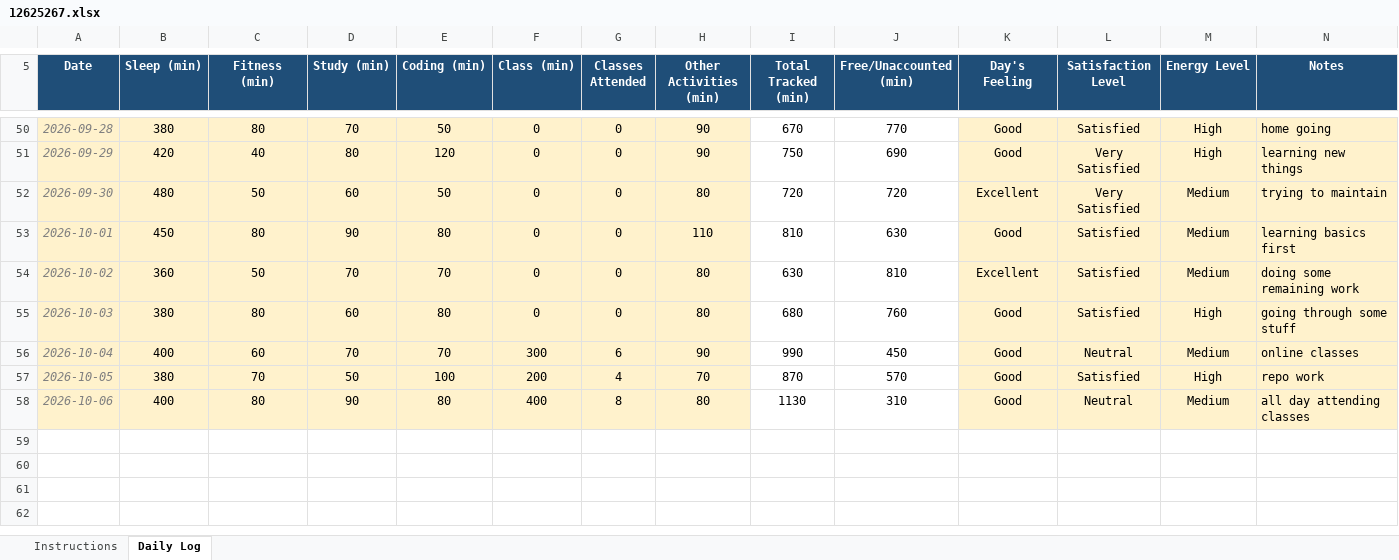
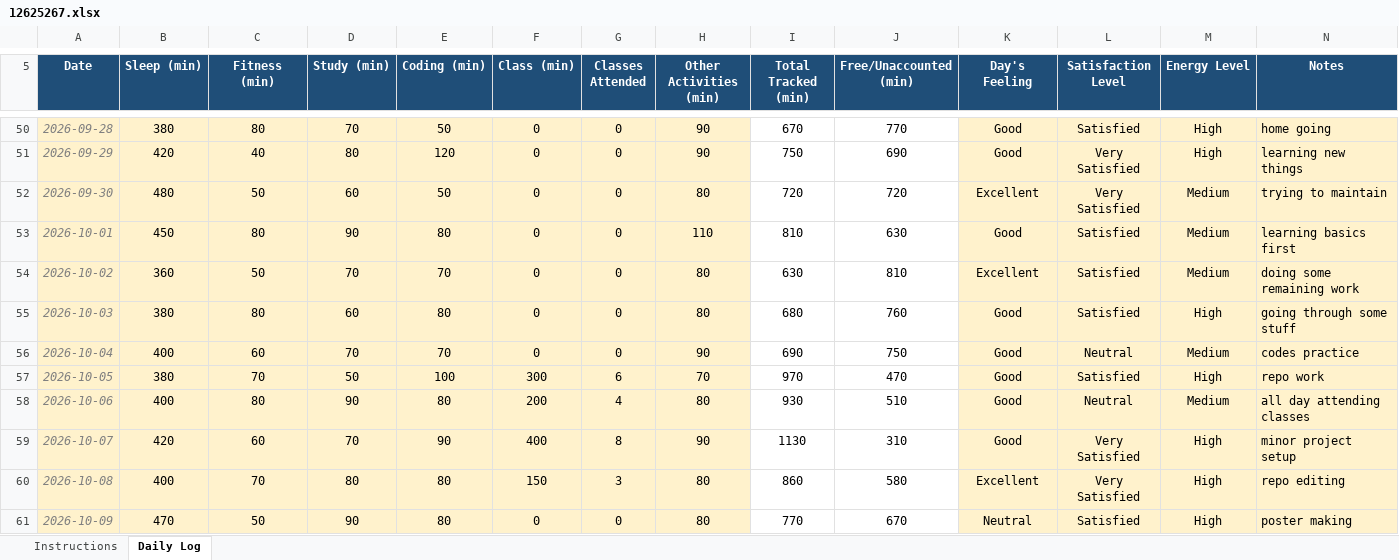
Before and after one commit to BishtRyker/CAP776, an Excel workbook: 12625267.xlsx, sheet Daily Log, drawn as a sheet; only a part is shown, gaps mark what is left out; values as stored, in another font and other column widths than the file's, no borders; conditional formats not drawn; the diff names each change by its address in the sheet, - before the commit and + after, or states it on an @@ line.

Commit message:
dailyupdate

```diff
--- a/12625267.xlsx (sheet Daily Log)
+++ b/12625267.xlsx (sheet Daily Log)
-F56 (Class (min)): 300
+F56 (Class (min)): 0
-G56 (Classes Attended): 6
+G56 (Classes Attended): 0
-I56 (Total Tracked (min)): 990
+I56 (Total Tracked (min)): 690
-J56 (Free/Unaccounted (min)): 450
+J56 (Free/Unaccounted (min)): 750
-N56 (Notes): online classes
+N56 (Notes): codes practice
-F57 (Class (min)): 200
+F57 (Class (min)): 300
-G57 (Classes Attended): 4
+G57 (Classes Attended): 6
-I57 (Total Tracked (min)): 870
+I57 (Total Tracked (min)): 970
-J57 (Free/Unaccounted (min)): 570
+J57 (Free/Unaccounted (min)): 470
-F58 (Class (min)): 400
+F58 (Class (min)): 200
-G58 (Classes Attended): 8
+G58 (Classes Attended): 4
-I58 (Total Tracked (min)): 1130
+I58 (Total Tracked (min)): 930
-J58 (Free/Unaccounted (min)): 310
+J58 (Free/Unaccounted (min)): 510
+row 59: 2026-10-07 | 420 | 60 | 70 | 90 | 400 | 8 | 90 | 1130 | 310 | Good | Very Satisfied | High | minor project setup
+row 60: 2026-10-08 | 400 | 70 | 80 | 80 | 150 | 3 | 80 | 860 | 580 | Excellent | Very Satisfied | High | repo editing
+row 61: 2026-10-09 | 470 | 50 | 90 | 80 | 0 | 0 | 80 | 770 | 670 | Neutral | Satisfied | High | poster making
```
Also changed, not shown: 1 other file.
